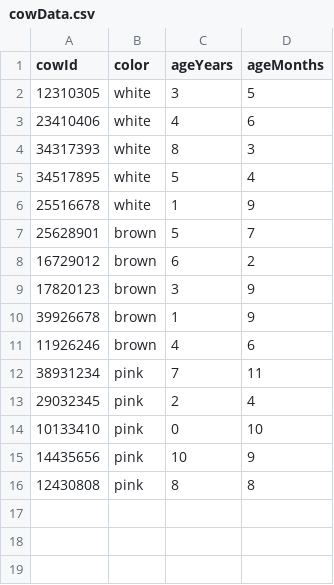
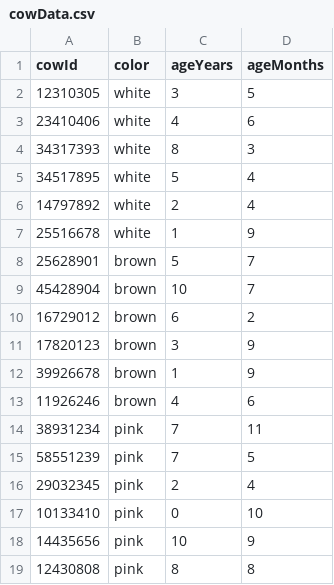
Before and after one commit to SystemCallBeam/Exit-Exam, a CSV file: cowData.csv, drawn as a sheet; the diff names each change by its address in the sheet, - before the commit and + after, or states it on an @@ line.

Commit message:
add some data

```diff
--- a/cowData.csv
+++ b/cowData.csv
+row 6: 14797892 | white | 2 | 4
+row 9: 45428904 | brown | 10 | 7
+row 15: 58551239 | pink | 7 | 5
```
Also changed, not shown: 1 other file.
